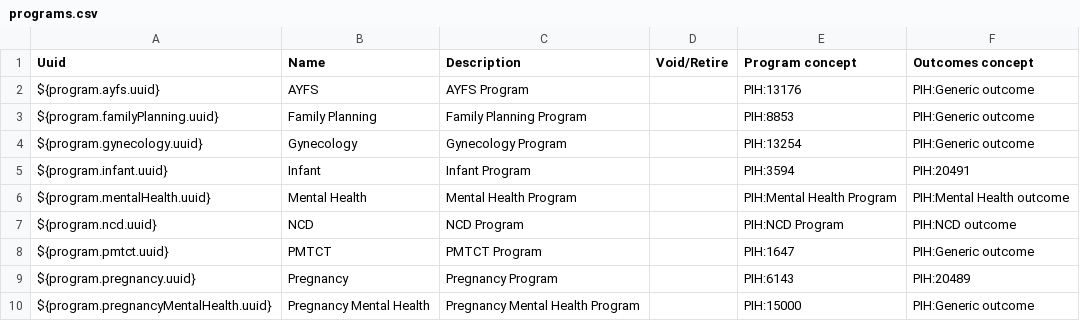
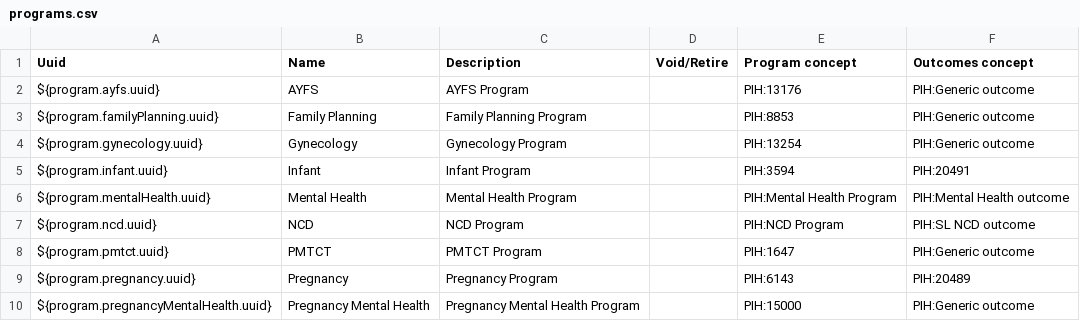
Before and after one commit to PIH/openmrs-config-pihsl, a CSV file: configuration/programs/programs.csv, drawn as a sheet.

Commit message:
SL-1008 Added SL NCD outcome; SL-1007 Changed NCD form dispositions

```diff
--- a/configuration/programs/programs.csv
+++ b/configuration/programs/programs.csv
@@ -6,3 +6,3 @@ ${program.infant.uuid},Infant,Infant Program,,PIH:3594,PIH:20491
 ${program.mentalHealth.uuid},Mental Health,Mental Health Program,,PIH:Mental Health Program,PIH:Mental Health outcome
-${program.ncd.uuid},NCD,NCD Program,,PIH:NCD Program,PIH:NCD outcome
+${program.ncd.uuid},NCD,NCD Program,,PIH:NCD Program,PIH:SL NCD outcome
 ${program.pmtct.uuid},PMTCT,PMTCT Program,,PIH:1647,PIH:Generic outcome
```
Also changed, not shown: 3 other files.
